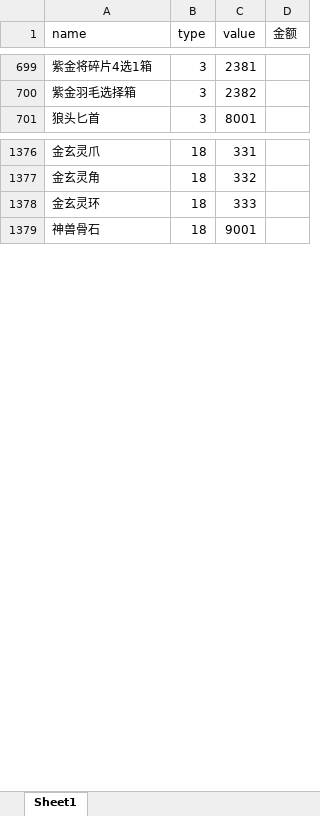
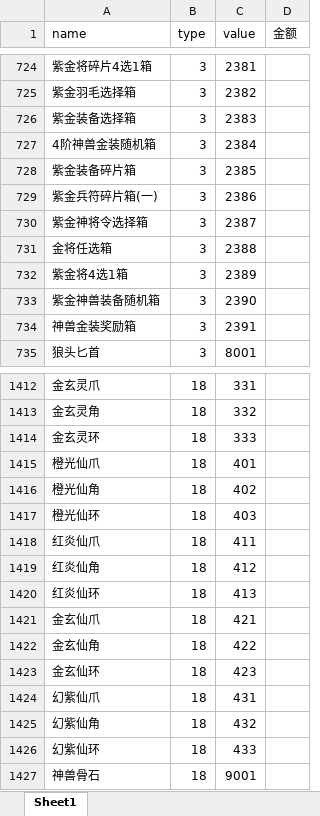
Before and after one commit to jackiejen1/RobotizationTest, an Excel workbook: com/Tools/MyPoco/info_tab/少三2道具类型表.xlsx, sheet Sheet1, drawn as a sheet; only a part is shown, gaps mark what is left out; values as stored, in another font and other column widths than the file's, no borders; the diff covers the shown part only; the diff names each change by its address in the sheet, - before the commit and + after, or states it on an @@ line.

```diff
--- a/com/Tools/MyPoco/info_tab/少三2道具类型表.xlsx (sheet Sheet1)
+++ b/com/Tools/MyPoco/info_tab/少三2道具类型表.xlsx (sheet Sheet1)
+row 726: 紫金装备选择箱 | 3 | 2383
+row 727: 4阶神兽金装随机箱 | 3 | 2384
+row 728: 紫金装备碎片箱 | 3 | 2385
+row 729: 紫金兵符碎片箱(一) | 3 | 2386
+row 730: 紫金神将令选择箱 | 3 | 2387
+row 731: 金将任选箱 | 3 | 2388
+row 732: 紫金将4选1箱 | 3 | 2389
+row 733: 紫金神兽装备随机箱 | 3 | 2390
+row 734: 神兽金装奖励箱 | 3 | 2391
+row 1415: 橙光仙爪 | 18 | 401
+row 1416: 橙光仙角 | 18 | 402
+row 1417: 橙光仙环 | 18 | 403
+row 1418: 红炎仙爪 | 18 | 411
+row 1419: 红炎仙角 | 18 | 412
+row 1420: 红炎仙环 | 18 | 413
+row 1421: 金玄仙爪 | 18 | 421
+row 1422: 金玄仙角 | 18 | 422
+row 1423: 金玄仙环 | 18 | 423
+row 1424: 幻紫仙爪 | 18 | 431
+row 1425: 幻紫仙角 | 18 | 432
+row 1426: 幻紫仙环 | 18 | 433
```
Also changed, not shown: 27 added rows and 16 edited cells elsewhere in this sheet, 5 other files.
